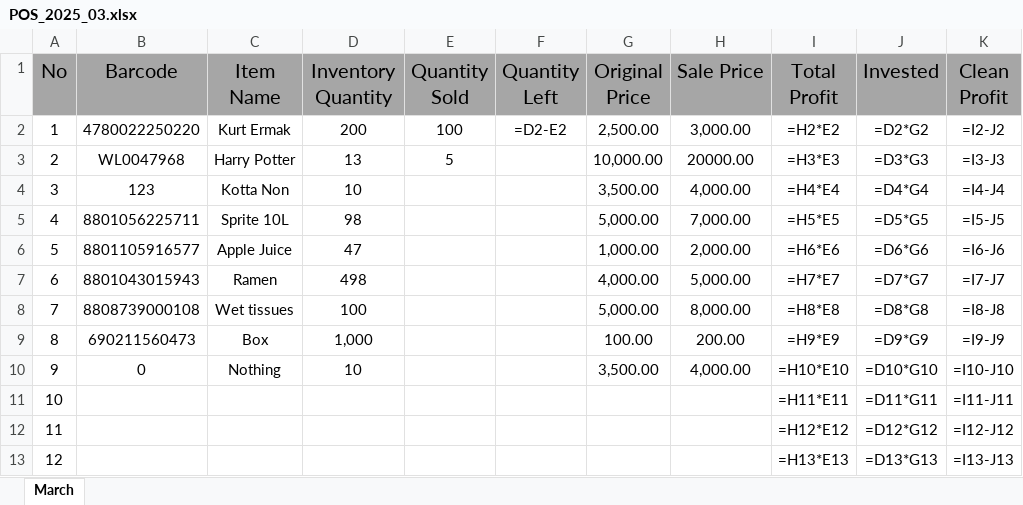
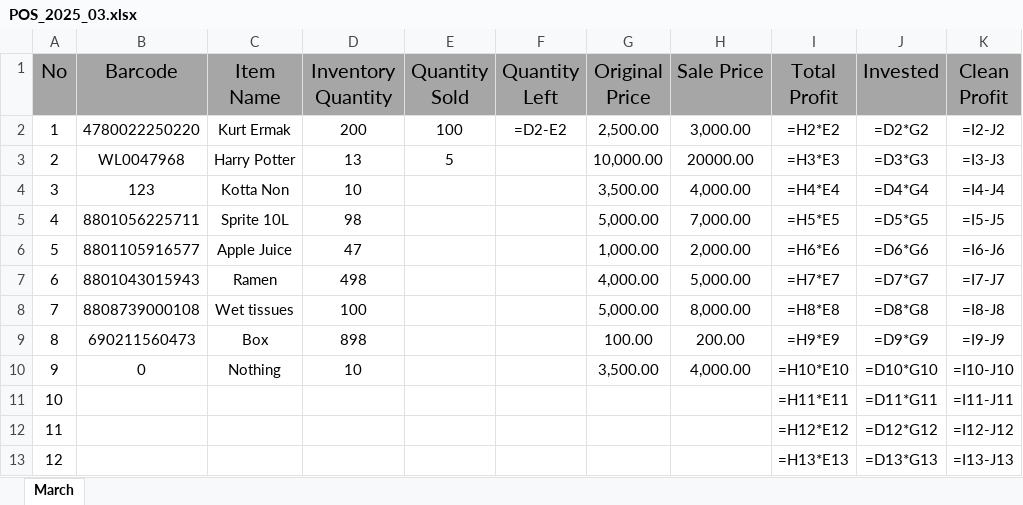
Before and after one commit to jasurlive/POS_Al-Halal, an Excel workbook: data/POS_2025_03.xlsx, sheet March, drawn as a sheet; only a part is shown; values as stored, in another font and other column widths than the file's, no borders; formulas without a stored value are shown as written; the diff names each change by its address in the sheet, - before the commit and + after, or states it on an @@ line.

Commit message:
new excel handler

```diff
--- a/data/POS_2025_03.xlsx (sheet March)
+++ b/data/POS_2025_03.xlsx (sheet March)
-D9 (Inventory Quantity): 1,000
+D9 (Inventory Quantity): 898
```
Also changed, not shown: 5 other files.
